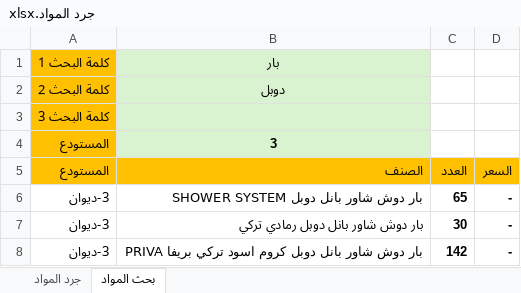
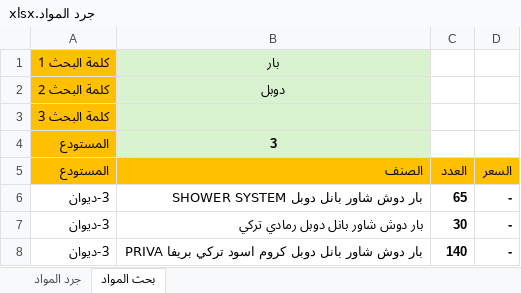
Before and after one commit to dabbousbasta/Dabbous-Al-Basta, an Excel workbook: جرد المواد.xlsx, sheet بحث المواد, drawn as a sheet; values as stored, in another font and other column widths than the file's, no borders; conditional formats not drawn; the diff names each change by its address in the sheet, - before the commit and + after, or states it on an @@ line.

```diff
--- a/جرد المواد.xlsx (sheet بحث المواد)
+++ b/جرد المواد.xlsx (sheet بحث المواد)
-C8 (العدد): 142
+C8 (العدد): 140
```
Also changed, not shown: sheet جرد المواد.
